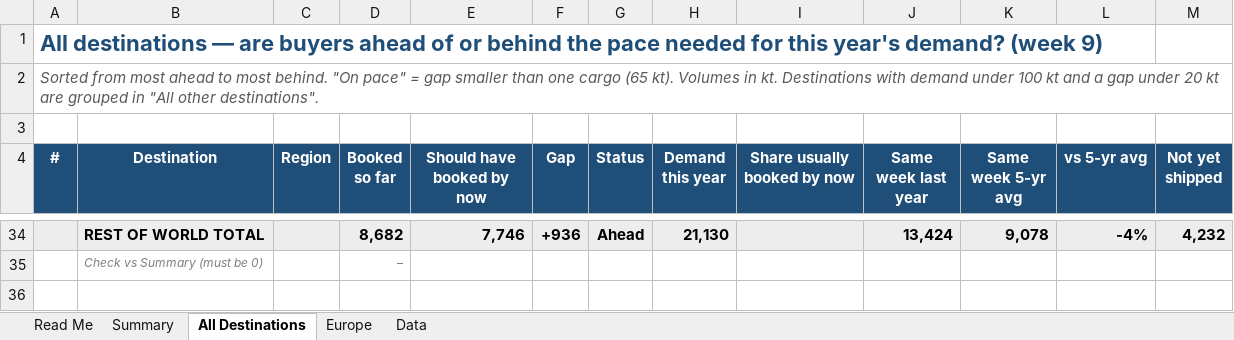
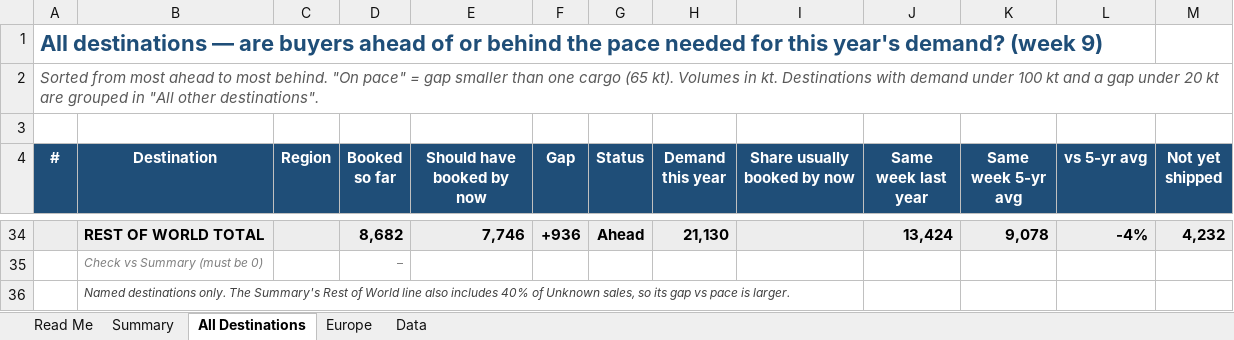
Before and after one commit to gg1980-coder/claude, an Excel workbook: export-sales/US_Soybean_Export_Sales_Simple_Summary_MY2026-27_wk9.xlsx, sheet All Destinations, drawn as a sheet; only a part is shown, gaps mark what is left out; values as stored, in another font and other column widths than the file's, no borders; charts and pictures and conditional formats not drawn; the diff names each change by its address in the sheet, - before the commit and + after, or states it on an @@ line.

```diff
--- a/export-sales/US_Soybean_Export_Sales_Simple_Summary_MY2026-27_wk9.xlsx (sheet All Destinations)
+++ b/export-sales/US_Soybean_Export_Sales_Simple_Summary_MY2026-27_wk9.xlsx (sheet All Destinations)
+row 36:  | Named destinations only. The Summary's Rest of World line also includes 40% of Unknown sales, so its gap vs pace is larger.
```
Also changed, not shown: sheet Data, sheet Summary, sheet Read Me, formulas that keep their value, charts or pictures, export-sales/US_Soybean_Export_Sales_by_Destination_MY2026-27_wk9.xlsx, 2 other files.
